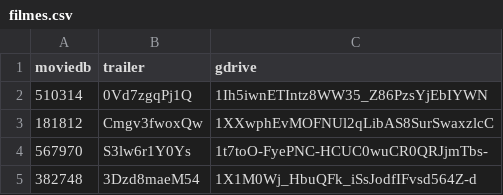
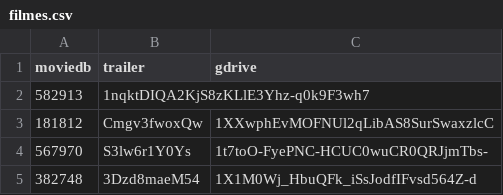
Before and after one commit to fenixflix/repository.fenix.flix, a CSV file: Postagens/filmes.csv, drawn as a sheet; removed rows and columns are numbered as before the commit, all else as after; the diff names each change by its address in the sheet, - before the commit and + after, or states it on an @@ line.

Commit message:
Update

```diff
--- a/Postagens/filmes.csv
+++ b/Postagens/filmes.csv
-row 2: 510314 | 0Vd7zgqPj1Q | 1Ih5iwnETIntz8WW35_Z86PzsYjEbIYWN
+row 2: 582913 | 1nqktDIQA2KjS8zKLlE3Yhz-q0k9F3wh7
```
